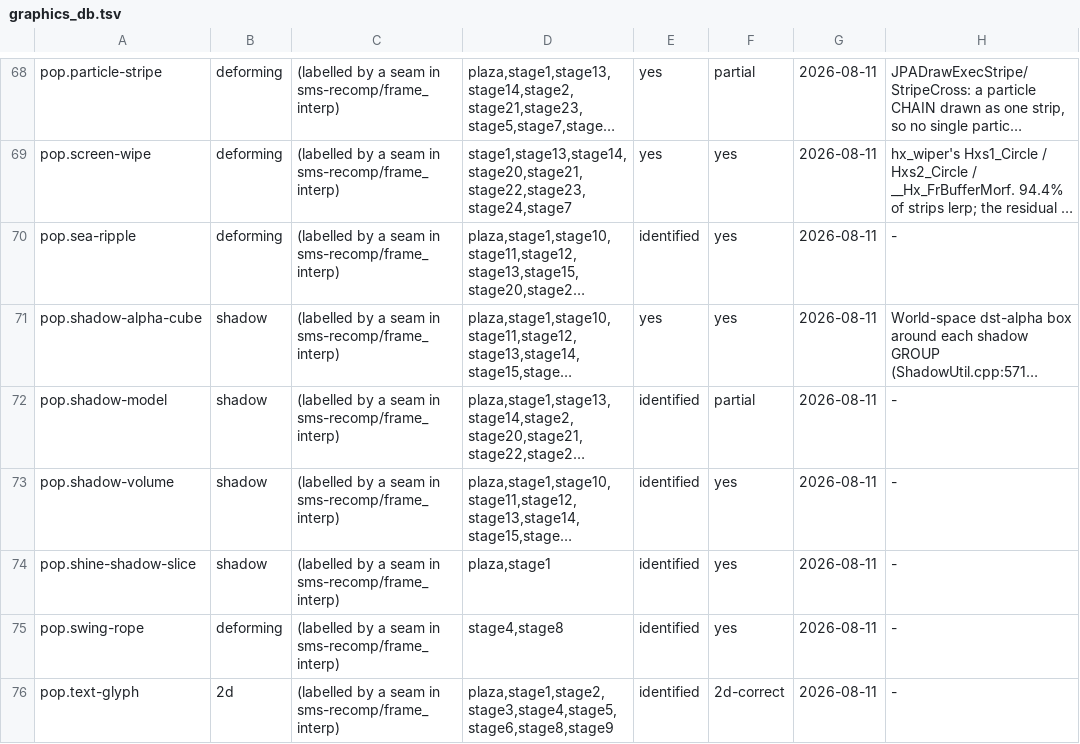
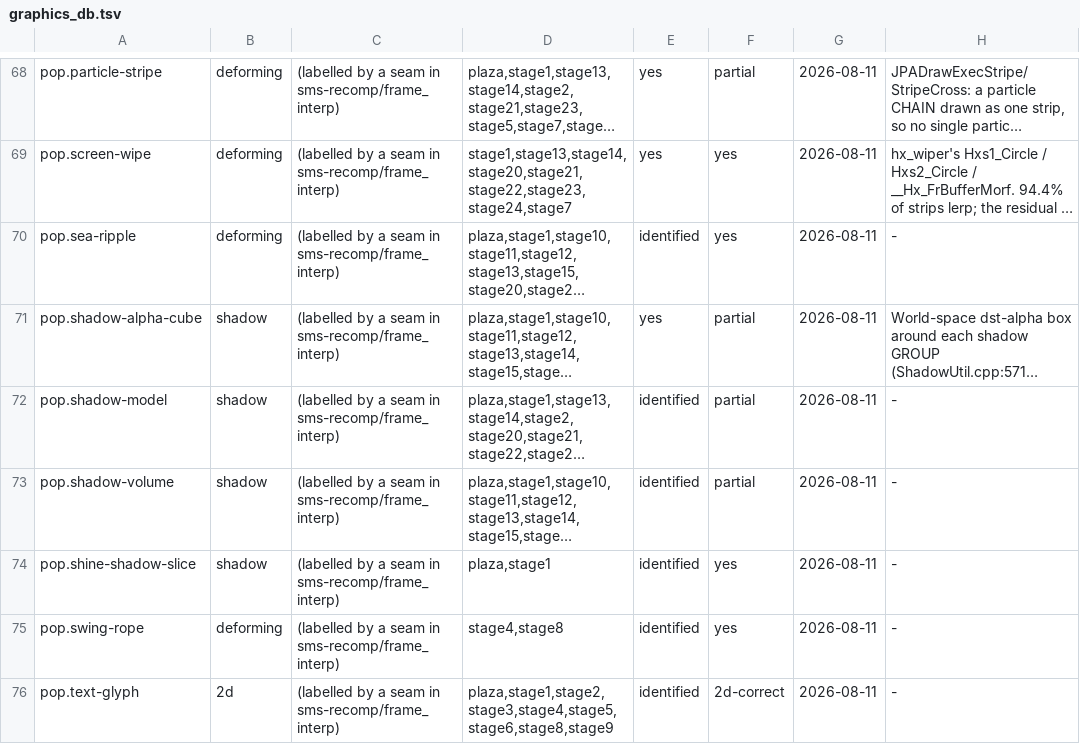
Before and after one commit to SomeoneIsWorking/sunbright, a TSV file: docs/graphics/graphics_db.tsv, drawn as a sheet; only a part is shown, gaps mark what is left out; long unchanged cells end in …; the diff names each change by its address in the sheet, - before the commit and + after, or states it on an @@ line.

```diff
--- a/docs/graphics/graphics_db.tsv
+++ b/docs/graphics/graphics_db.tsv
-F71: yes
+F71: partial
-F73: yes
+F73: partial
```
Also changed, not shown: 1 other file.
